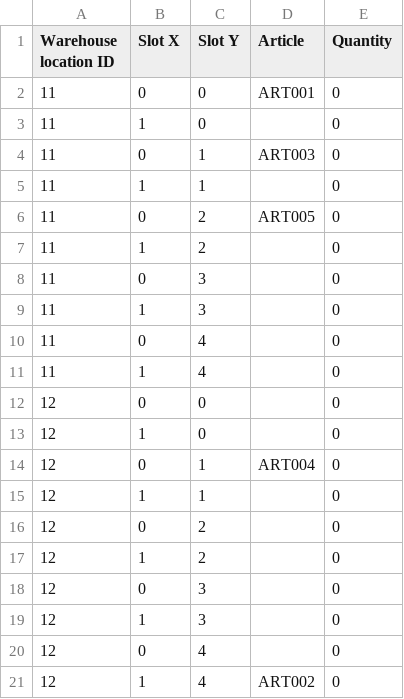
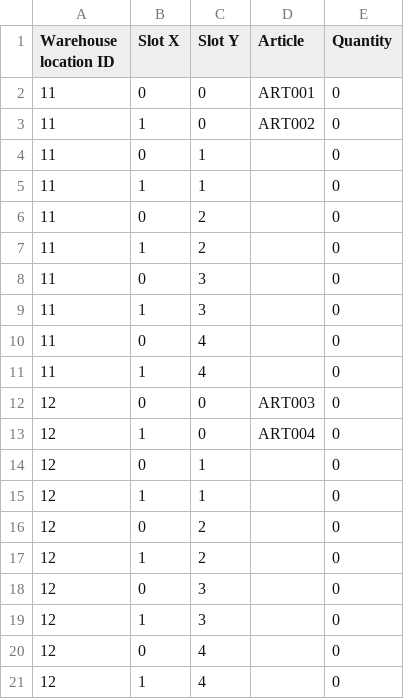
Before and after one commit to kocica/warehouse-manager, a CSV file: data/articles.csv, drawn as a sheet.

```diff
--- a/data/articles.csv
+++ b/data/articles.csv
@@ -2,6 +2,6 @@ Warehouse location ID;Slot X;Slot Y;Article;Quantity
 11;0;0;ART001;0
-11;1;0;;0
-11;0;1;ART003;0
+11;1;0;ART002;0
+11;0;1;;0
 11;1;1;;0
-11;0;2;ART005;0
+11;0;2;;0
 11;1;2;;0
@@ -11,5 +11,5 @@ Warehouse location ID;Slot X;Slot Y;Article;Quantity
 11;1;4;;0
-12;0;0;;0
-12;1;0;;0
-12;0;1;ART004;0
+12;0;0;ART003;0
+12;1;0;ART004;0
+12;0;1;;0
 12;1;1;;0
@@ -20,2 +20,2 @@ Warehouse location ID;Slot X;Slot Y;Article;Quantity
 12;0;4;;0
-12;1;4;ART002;0
+12;1;4;;0
```
Also changed, not shown: 5 other files.
